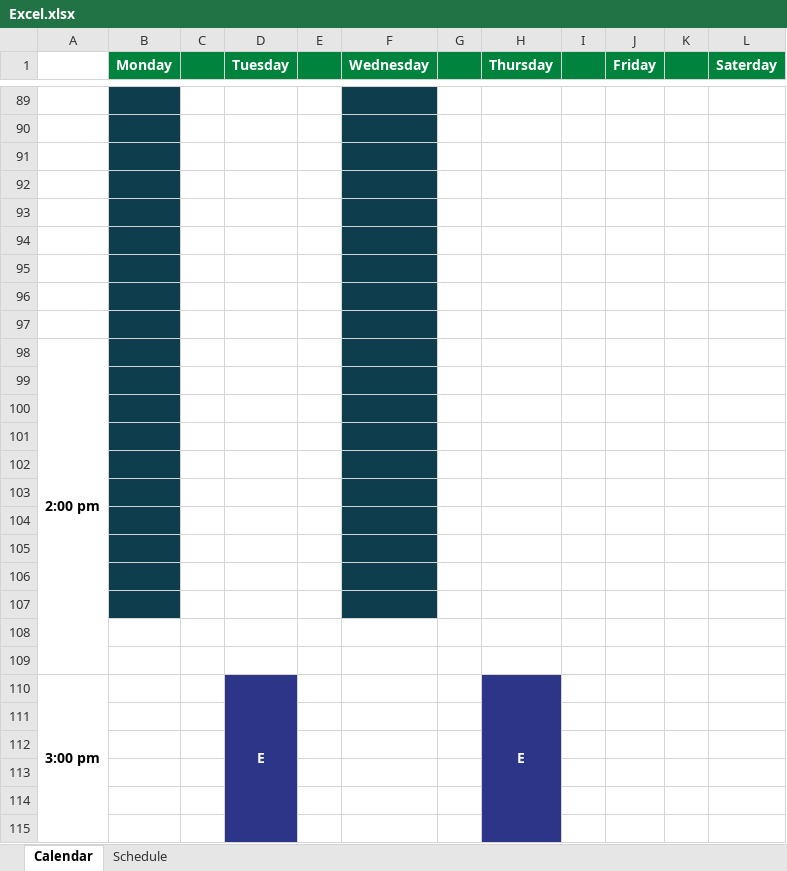
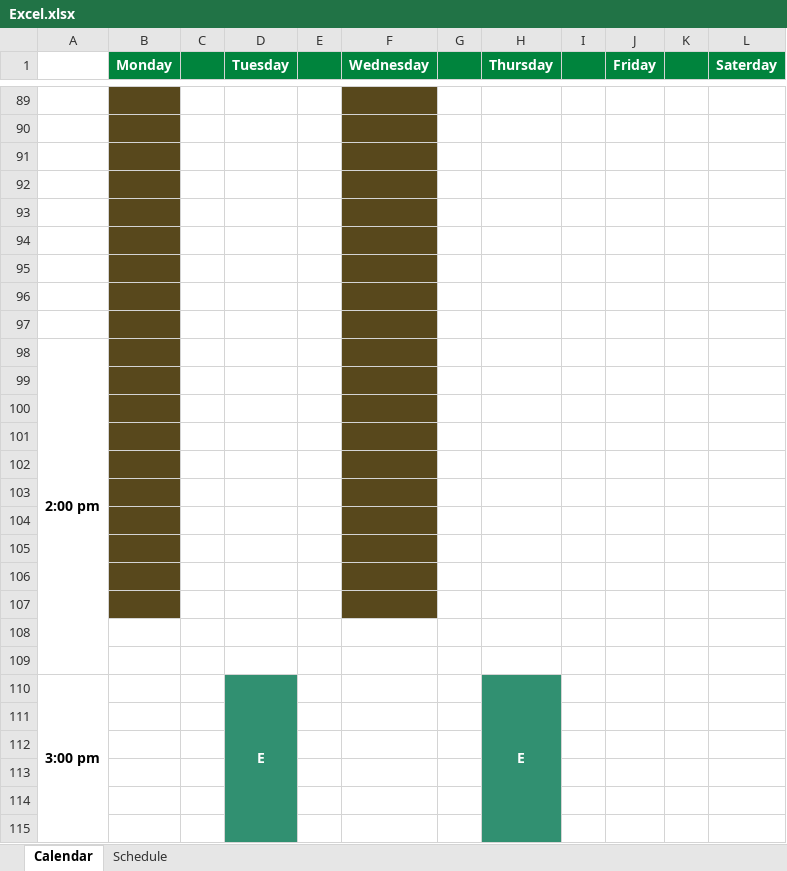
Before and after one commit to awguitar86/SchedgeAppBack, an Excel workbook: excelFiles/Excel.xlsx, sheet Calendar, drawn as a sheet; only a part is shown, gaps mark what is left out; values as stored, in another font and other column widths than the file's, no borders; the diff covers the shown part only; the diff names each change by its address in the sheet, - before the commit and + after, or states it on an @@ line.

```diff
--- a/excelFiles/Excel.xlsx (sheet Calendar)
+++ b/excelFiles/Excel.xlsx (sheet Calendar)
-B89:B107 fill: #0E3E4E
+B89:B107 fill: #58481C
-F89:F107 fill: #0E3E4E
+F89:F107 fill: #58481C
-D110:D115 fill: #2D3588
+D110:D115 fill: #319071
-H110:H115 fill: #2D3588
+H110:H115 fill: #319071
```
Also changed, not shown: cell formats elsewhere in this sheet, 1 other file.
